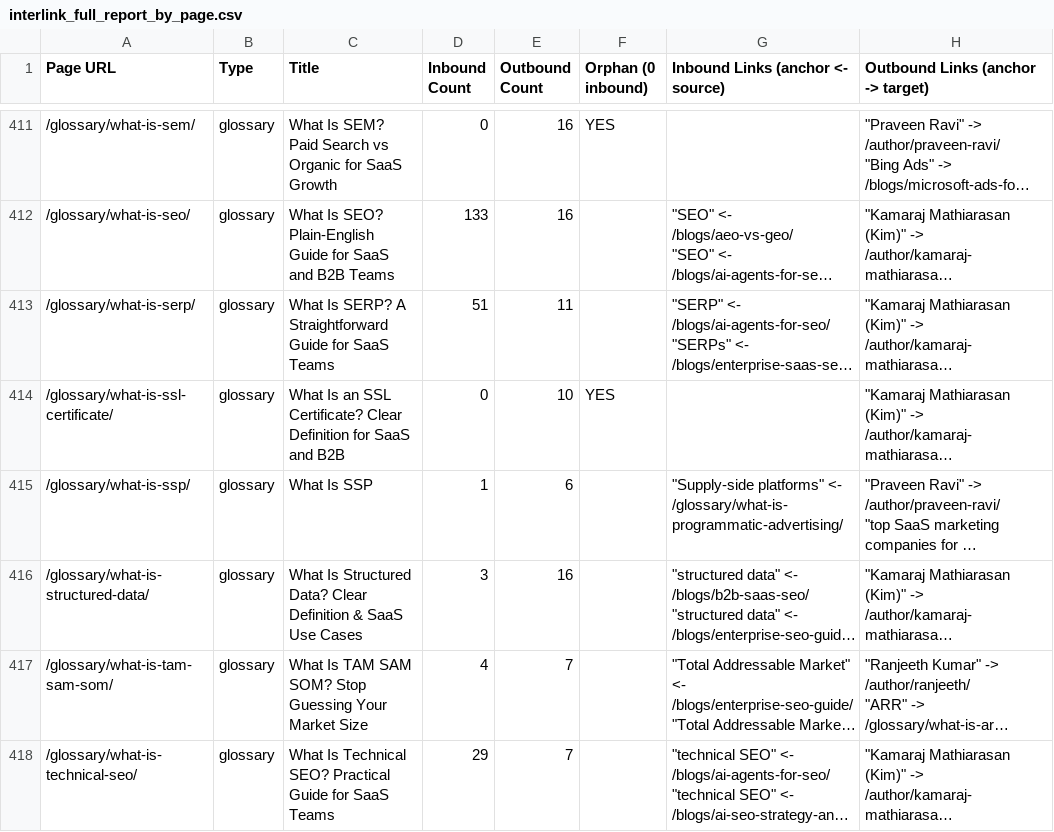
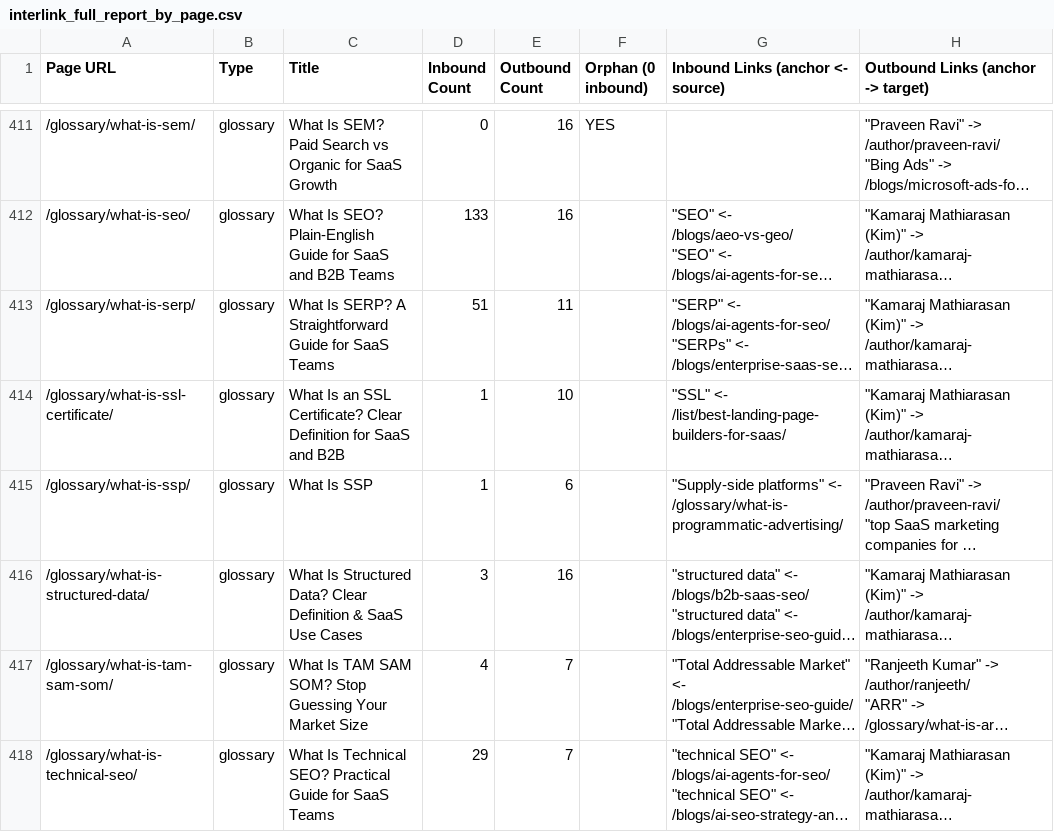
Before and after one commit to OmarSheriffPipeRocket/PipeRocket-Digital-Hugo, a CSV file: audit/interlink_full_report_by_page.csv, drawn as a sheet; only a part is shown, gaps mark what is left out; long unchanged cells end in …; the diff covers the shown part only; the diff names each change by its address in the sheet, - before the commit and + after, or states it on an @@ line.

```diff
--- a/audit/interlink_full_report_by_page.csv
+++ b/audit/interlink_full_report_by_page.csv
-D414 (Inbound Count): 0
+D414 (Inbound Count): 1
-F414 (Orphan (0 inbound)): YES
+F414 (Orphan (0 inbound)): (empty)
-G414 (Inbound Links (anchor <- source)): (empty)
+G414 (Inbound Links (anchor <- source)): "SSL" <- /list/best-landing-page-builders-for-saas/
```
Also changed, not shown: 21 edited cells elsewhere in this file, audit/interlink_full_report_summary.csv, audit/orphan_root_cause.csv, 8 other files.
